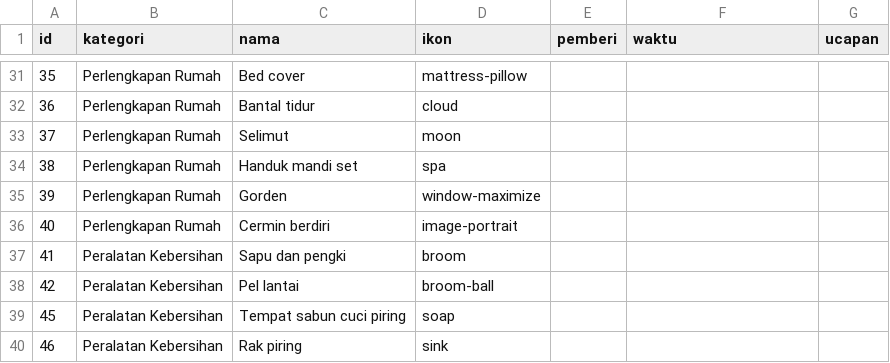
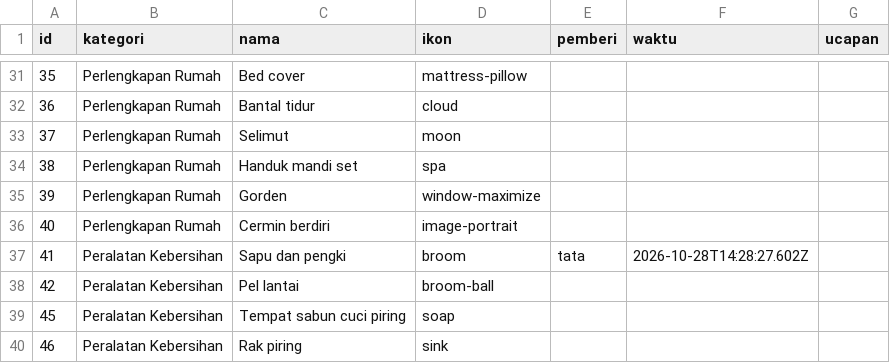
Before and after one commit to gift-wedding-juve-tata/gift-wedding-juve-tata.github.io, a CSV file: data/gifts.csv, drawn as a sheet; only a part is shown, gaps mark what is left out.

Commit message:
🎁 tata memilih Sapu dan pengki

```diff
--- a/data/gifts.csv
+++ b/data/gifts.csv
@@ -36,3 +36,3 @@ id,kategori,nama,ikon,pemberi,waktu,ucapan
 40,Perlengkapan Rumah,Cermin berdiri,image-portrait,,,
-41,Peralatan Kebersihan,Sapu dan pengki,broom,,,
+41,Peralatan Kebersihan,Sapu dan pengki,broom,tata,2026-10-28T14:28:27.602Z,
 42,Peralatan Kebersihan,Pel lantai,broom-ball,,,
```
